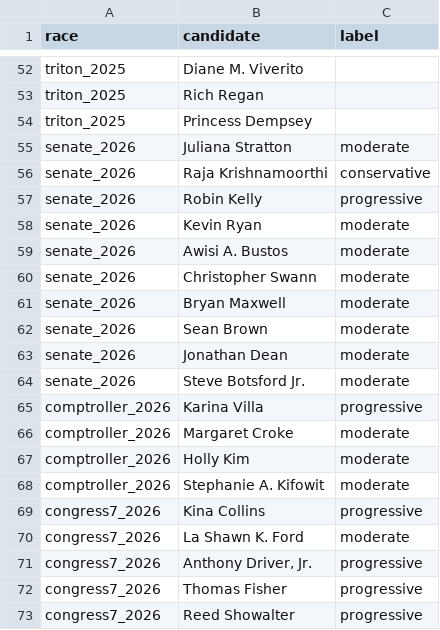
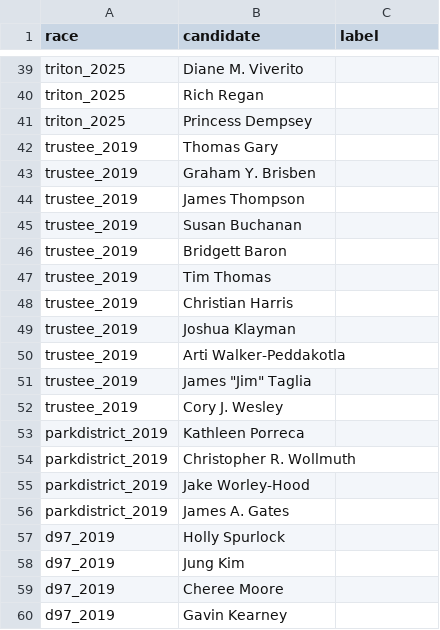
Before and after one commit to derekeder/op-election-results, a CSV file: data/candidate_labels.csv, drawn as a sheet; only a part is shown, gaps mark what is left out; the shorter side is filled out with more unchanged rows; the diff covers the shown part only; the diff names each change by its address in the sheet, - before the commit and + after, or states it on an @@ line.

```diff
--- a/data/candidate_labels.csv
+++ b/data/candidate_labels.csv
-row 55: senate_2026 | Juliana Stratton | moderate
-row 56: senate_2026 | Raja Krishnamoorthi | conservative
-row 57: senate_2026 | Robin Kelly | progressive
-row 58: senate_2026 | Kevin Ryan | moderate
-row 59: senate_2026 | Awisi A. Bustos | moderate
-row 60: senate_2026 | Christopher Swann | moderate
-row 61: senate_2026 | Bryan Maxwell | moderate
-row 62: senate_2026 | Sean Brown | moderate
-row 63: senate_2026 | Jonathan Dean | moderate
-row 64: senate_2026 | Steve Botsford Jr. | moderate
-row 65: comptroller_2026 | Karina Villa | progressive
-row 66: comptroller_2026 | Margaret Croke | moderate
-row 67: comptroller_2026 | Holly Kim | moderate
-row 68: comptroller_2026 | Stephanie A. Kifowit | moderate
-row 69: congress7_2026 | Kina Collins | progressive
-row 70: congress7_2026 | La Shawn K. Ford | moderate
-row 71: congress7_2026 | Anthony Driver, Jr. | progressive
-row 72: congress7_2026 | Thomas Fisher | progressive
-row 73: congress7_2026 | Reed Showalter | progressive
```
Also changed, not shown: 34 removed rows elsewhere in this file, 4 other files.
